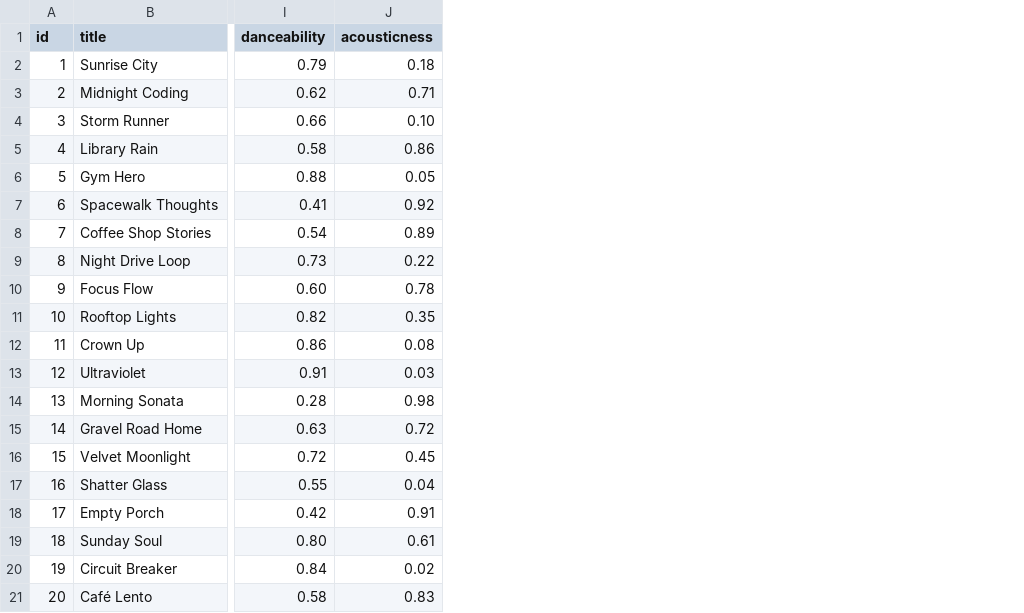
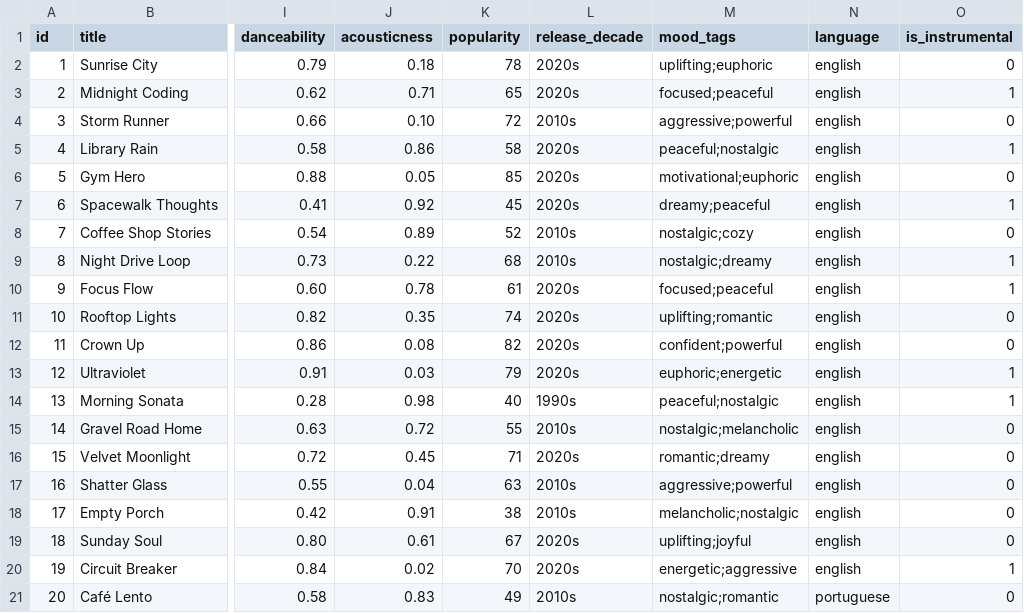
Before and after one commit to josephwu-tw/ai110-module3show-musicrecommendersimulation-starter, a CSV file: data/songs.csv, drawn as a sheet; only a part is shown, gaps mark what is left out; the diff names each change by its address in the sheet, - before the commit and + after, or states it on an @@ line.

Commit message:
add advanced features, scoring modes, diversity, and tabulate output
Challenge 1 — five new song attributes in songs.csv and scoring logic:
  popularity (proximity scoring 0–100), release_decade (ordered era
  proximity), mood_tags (Jaccard overlap), language (binary match),
  is_instrumental (binary match when user sets preference)

Challenge 2 — four named scoring modes via SCORING_MODES strategy dict:
  balanced, genre_first, mood_first, energy_focused; mode param threads
  through score_song() and recommend_songs()

Challenge 3 — diversity-aware greedy re-ranking in recommend_with_diversity():
  artist penalty (-0.15) and genre penalty (-0.05) applied after each
  selection; penalties surfaced as bullet points in the reasons list

Challenge 4 — tabulate fancy_grid table output in main.py with Pop/Era
  column and multi-line reason cells; ASCII fallback when tabulate is absent

Also: complete model_card.md with all nine required sections and personal
reflection answering the four prompted questions

```diff
--- a/data/songs.csv
+++ b/data/songs.csv
+column K (popularity), rows 2-21: 78 | 65 | 72 | 58 | 85 | 45 | 52 | 68 | 61 | 74 | 82 | 79 | 40 | 55 | 71 | 63 | 38 | 67 | 70 | 49
+column L (release_decade), rows 2-21: 2020s | 2020s | 2010s | 2020s | 2020s | 2020s | 2010s | 2010s | 2020s | 2020s | 2020s | 2020s | 1990s | 2010s | 2020s | 2010s | 2010s | 2020s | 2020s | 2010s
+column M (mood_tags), rows 2-21: uplifting;euphoric | focused;peaceful | aggressive;powerful | peaceful;nostalgic | motivational;euphoric | dreamy;peaceful | nostalgic;cozy | nostalgic;dreamy | focused;peaceful | uplifting;romantic | confident;powerful | euphoric;energetic | peaceful;nostalgic | nostalgic;melancholic | romantic;dreamy | aggressive;powerful | melancholic;nostalgic | uplifting;joyful | energetic;aggressive | nostalgic;romantic
+column N (language), rows 2-21: english | english | english | english | english | english | english | english | english | english | english | english | english | english | english | english | english | english | english | portuguese
+column O (is_instrumental), rows 2-21: 0 | 1 | 0 | 1 | 0 | 1 | 0 | 1 | 1 | 0 | 0 | 1 | 1 | 0 | 0 | 0 | 0 | 0 | 1 | 0
```
Also changed, not shown: 5 other files.
